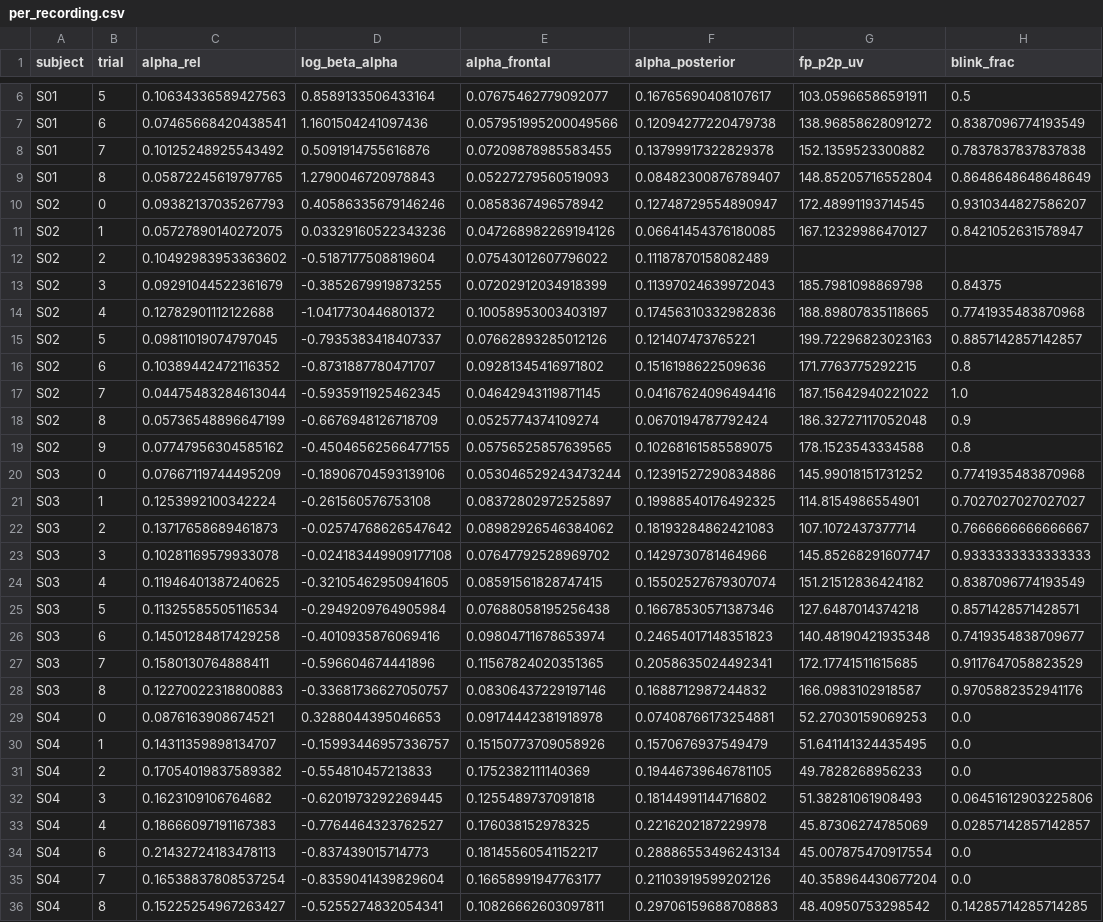
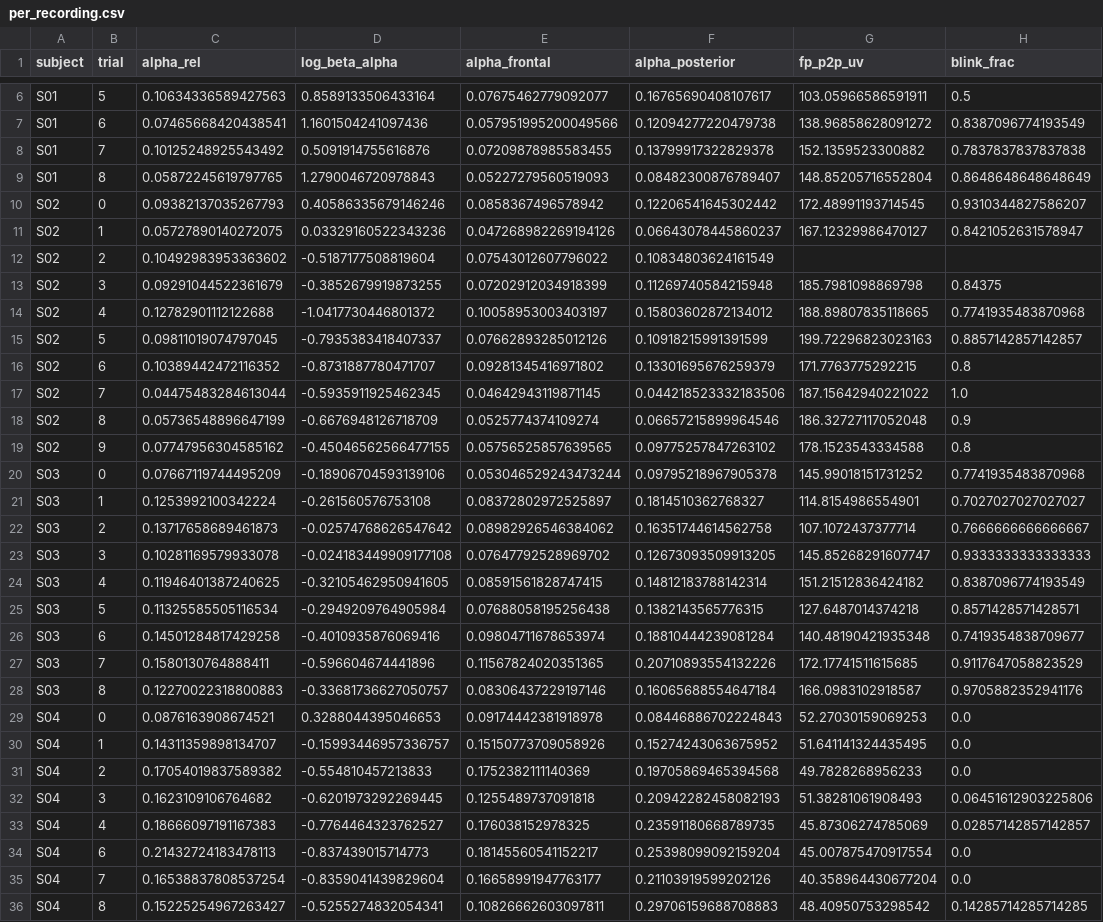
Before and after one commit to pranit432/EEG-Music-Analysis, a CSV file: results/per_recording.csv, drawn as a sheet; only a part is shown, gaps mark what is left out; the diff covers the shown part only; the diff names each change by its address in the sheet, - before the commit and + after, or states it on an @@ line.

```diff
--- a/results/per_recording.csv
+++ b/results/per_recording.csv
-F10 (alpha_posterior): 0.12748729554890947
+F10 (alpha_posterior): 0.12206541645302442
-F11 (alpha_posterior): 0.06641454376180085
+F11 (alpha_posterior): 0.06643078445860237
-F12 (alpha_posterior): 0.11187870158082489
+F12 (alpha_posterior): 0.10834803624161549
-F13 (alpha_posterior): 0.11397024639972043
+F13 (alpha_posterior): 0.11269740584215948
-F14 (alpha_posterior): 0.17456310332982836
+F14 (alpha_posterior): 0.15803602872134012
-F15 (alpha_posterior): 0.121407473765221
+F15 (alpha_posterior): 0.10918215991391599
-F16 (alpha_posterior): 0.1516198622509636
+F16 (alpha_posterior): 0.13301695676259379
-F17 (alpha_posterior): 0.04167624096494416
+F17 (alpha_posterior): 0.044218523332183506
-F18 (alpha_posterior): 0.0670194787792424
+F18 (alpha_posterior): 0.06657215899964546
-F19 (alpha_posterior): 0.10268161585589075
+F19 (alpha_posterior): 0.09775257847263102
-F20 (alpha_posterior): 0.12391527290834886
+F20 (alpha_posterior): 0.09795218967905378
-F21 (alpha_posterior): 0.19988540176492325
+F21 (alpha_posterior): 0.1814510362768327
-F22 (alpha_posterior): 0.18193284862421083
+F22 (alpha_posterior): 0.16351744614562758
-F23 (alpha_posterior): 0.1429730781464966
+F23 (alpha_posterior): 0.12673093509913205
-F24 (alpha_posterior): 0.15502527679307074
+F24 (alpha_posterior): 0.14812183788142314
-F25 (alpha_posterior): 0.16678530571387346
+F25 (alpha_posterior): 0.1382143565776315
-F26 (alpha_posterior): 0.24654017148351823
+F26 (alpha_posterior): 0.18810444239081284
-F27 (alpha_posterior): 0.2058635024492341
+F27 (alpha_posterior): 0.20710893554132226
-F28 (alpha_posterior): 0.1688712987244832
+F28 (alpha_posterior): 0.16065688554647184
-F29 (alpha_posterior): 0.07408766173254881
+F29 (alpha_posterior): 0.08446886702224843
-F30 (alpha_posterior): 0.1570676937549479
+F30 (alpha_posterior): 0.15274243063675952
-F31 (alpha_posterior): 0.19446739646781105
+F31 (alpha_posterior): 0.19705869465394568
-F32 (alpha_posterior): 0.18144991144716802
+F32 (alpha_posterior): 0.20942282458082193
-F33 (alpha_posterior): 0.2216202187229978
+F33 (alpha_posterior): 0.23591180668789735
-F34 (alpha_posterior): 0.28886553496243134
+F34 (alpha_posterior): 0.25398099092159204
```
Also changed, not shown: 122 edited cells elsewhere in this file, results/controls_stats.csv, 3 other files.
